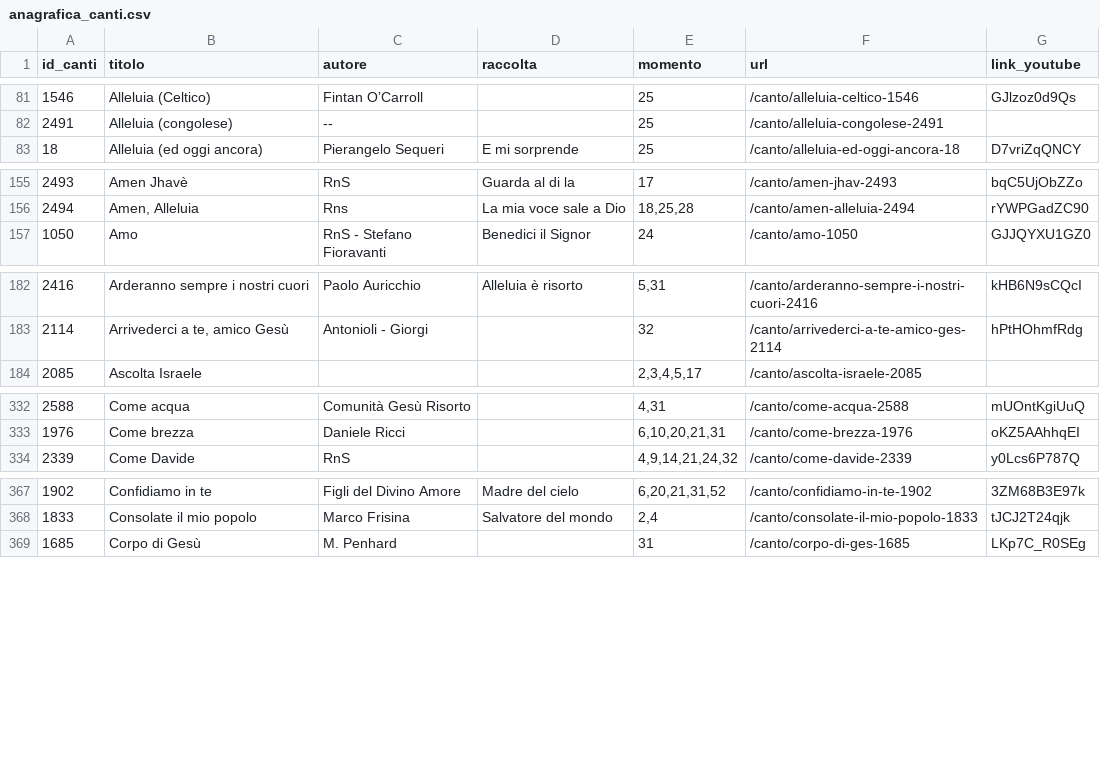
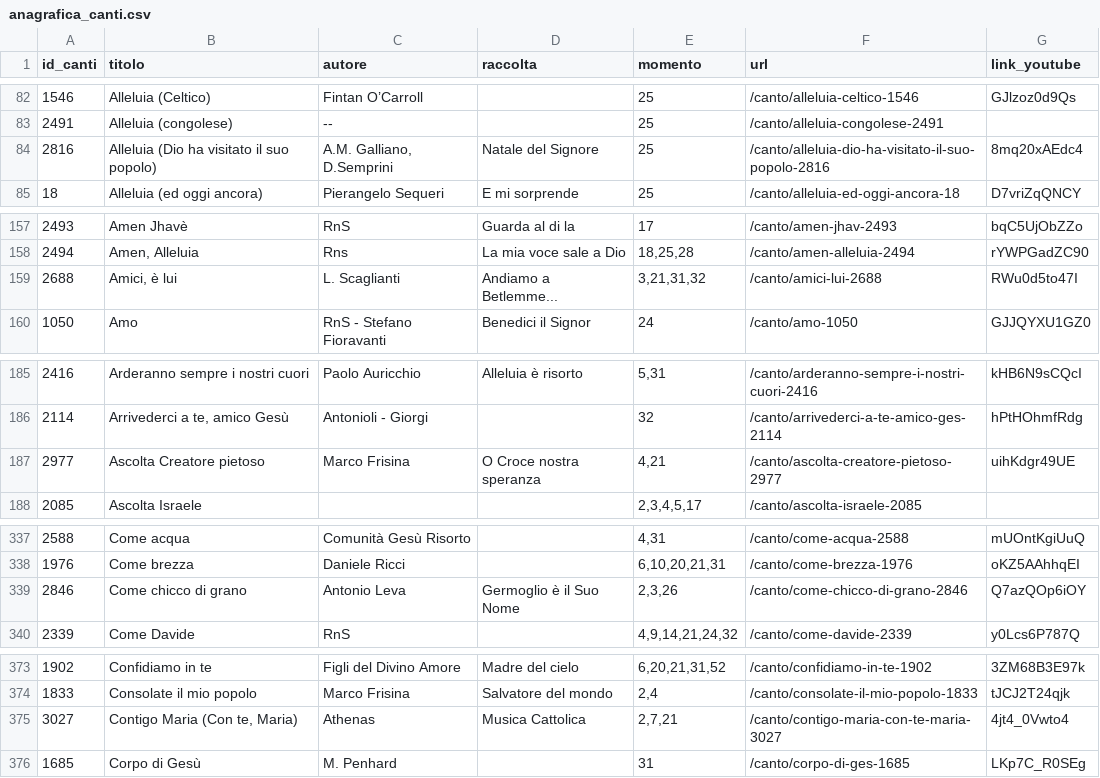
Before and after one commit to dennisangemi/hildegard, a CSV file: data/anagrafica_canti.csv, drawn as a sheet; only a part is shown, gaps mark what is left out; the diff covers the shown part only; the diff names each change by its address in the sheet, - before the commit and + after, or states it on an @@ line.

```diff
--- a/data/anagrafica_canti.csv
+++ b/data/anagrafica_canti.csv
+row 84: 2816 | Alleluia (Dio ha visitato il suo popolo) | A.M. Galliano, D.Semprini | Natale del Signore | 25 | /canto/alleluia-dio-ha-visitato-il-suo-popolo-2816 | 8mq20xAEdc4
+row 159: 2688 | Amici, è lui | L. Scaglianti | Andiamo a Betlemme... | 3,21,31,32 | /canto/amici-lui-2688 | RWu0d5to47I
+row 187: 2977 | Ascolta Creatore pietoso | Marco Frisina | O Croce nostra speranza | 4,21 | /canto/ascolta-creatore-pietoso-2977 | uihKdgr49UE
+row 339: 2846 | Come chicco di grano | Antonio Leva | Germoglio è il Suo Nome | 2,3,26 | /canto/come-chicco-di-grano-2846 | Q7azQOp6iOY
+row 375: 3027 | Contigo Maria (Con te, Maria) | Athenas | Musica Cattolica | 2,7,21 | /canto/contigo-maria-con-te-maria-3027 | 4jt4_0Vwto4
```
Also changed, not shown: 16 added rows and 2 edited cells elsewhere in this file, data/mean_similarities.csv, 21 other files.
